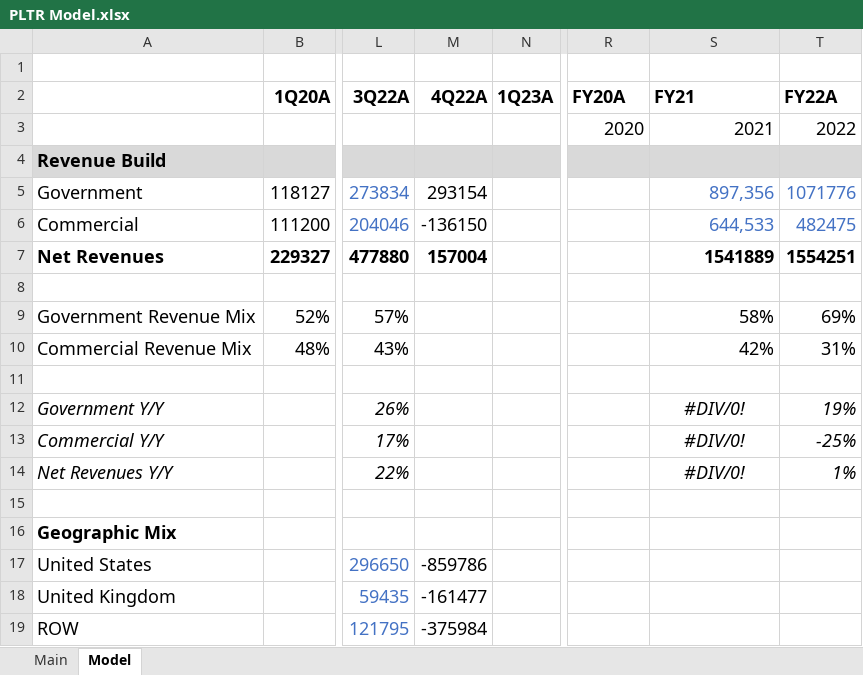
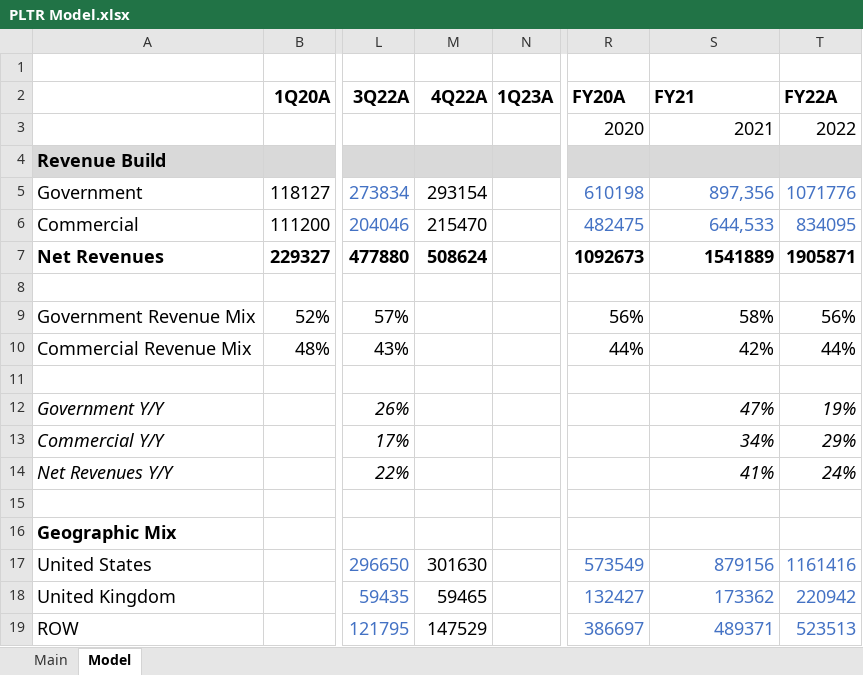
Before and after one commit to evandomingos/Models, an Excel workbook: PLTR Model.xlsx, sheet Model, drawn as a sheet; only a part is shown, gaps mark what is left out; values as stored, in another font and other column widths than the file's, no borders; charts and pictures not drawn; the diff covers the shown part only; the diff names each change by its address in the sheet, - before the commit and + after, or states it on an @@ line.

Commit message:
1Q23 Update P&L GAAP

```diff
--- a/PLTR Model.xlsx (sheet Model)
+++ b/PLTR Model.xlsx (sheet Model)
-R5 (FY20A): (empty)
+R5 (FY20A): 610198
-M6 (4Q22A): -136150
+M6 (4Q22A): 215470
-R6 (FY20A): (empty)
+R6 (FY20A): 482475
-T6 (FY22A): 482475
+T6 (FY22A): 834095
-M7 (4Q22A): 157004
+M7 (4Q22A): 508624
-R7 (FY20A): (empty)
+R7 (FY20A): 1092673
-T7 (FY22A): 1554251
+T7 (FY22A): 1905871
-R9 (FY20A): (empty)
+R9 (FY20A): 56%
-T9 (FY22A): 69%
+T9 (FY22A): 56%
-R10 (FY20A): (empty)
+R10 (FY20A): 44%
-T10 (FY22A): 31%
+T10 (FY22A): 44%
-S12 (FY21): #DIV/0!
+S12 (FY21): 47%
-S12:S14 alignment: center
+S12:S14 alignment: right
-S13 (FY21): #DIV/0!
+S13 (FY21): 34%
-T13 (FY22A): -25%
+T13 (FY22A): 29%
-S14 (FY21): #DIV/0!
+S14 (FY21): 41%
-T14 (FY22A): 1%
+T14 (FY22A): 24%
-M17 (4Q22A): -859786
+M17 (4Q22A): 301630
-R17 (FY20A): (empty)
+R17 (FY20A): 573549
-S17 (FY21): (empty)
+S17 (FY21): 879156
-T17 (FY22A): (empty)
+T17 (FY22A): 1161416
-M18 (4Q22A): -161477
+M18 (4Q22A): 59465
-R18 (FY20A): (empty)
+R18 (FY20A): 132427
-S18 (FY21): (empty)
+S18 (FY21): 173362
-T18 (FY22A): (empty)
+T18 (FY22A): 220942
-M19 (4Q22A): -375984
+M19 (4Q22A): 147529
-R19 (FY20A): (empty)
+R19 (FY20A): 386697
-S19 (FY21): (empty)
+S19 (FY21): 489371
-T19 (FY22A): (empty)
+T19 (FY22A): 523513
```
Also changed, not shown: 32 added rows, 23 removed rows and 69 edited cells elsewhere in this sheet, formulas that keep their value, charts or pictures.
